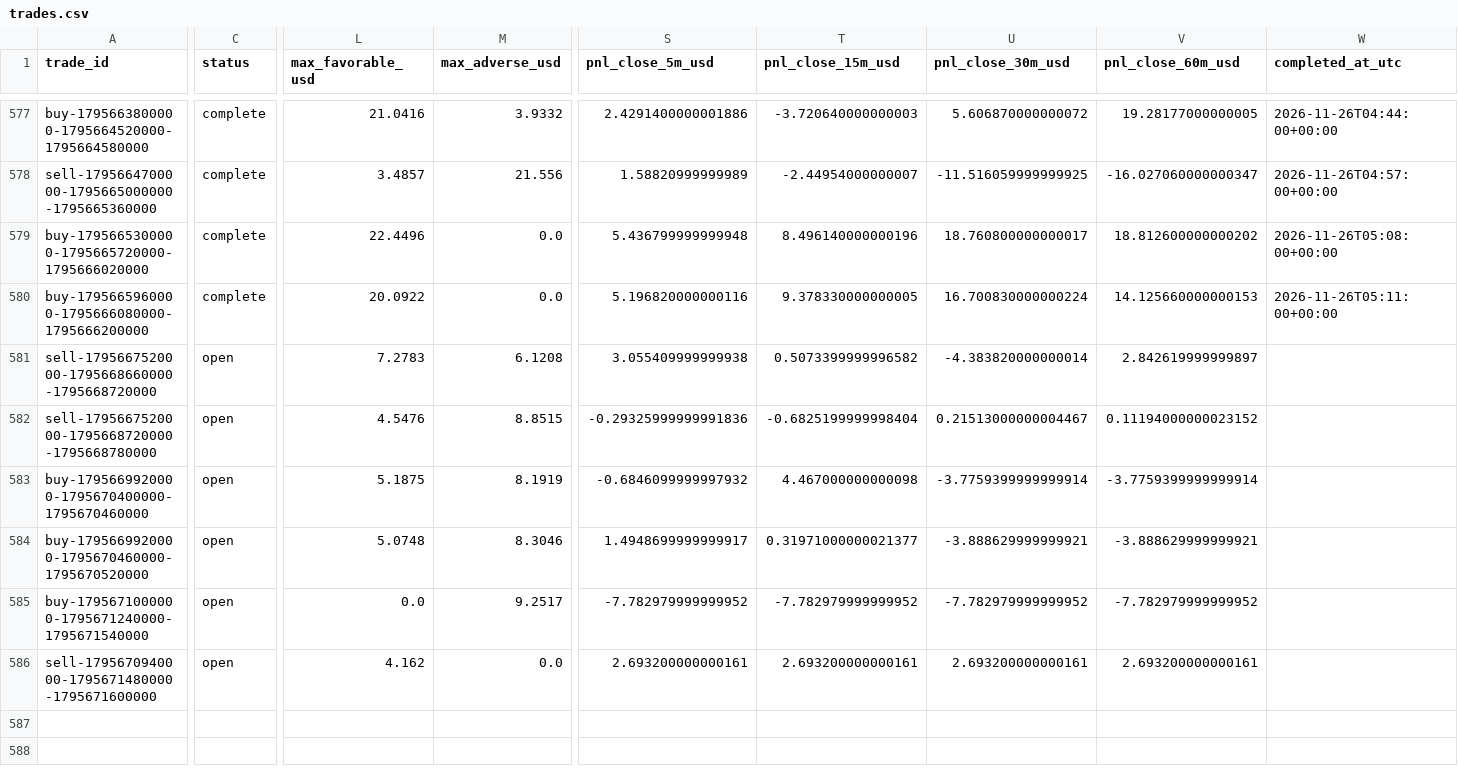
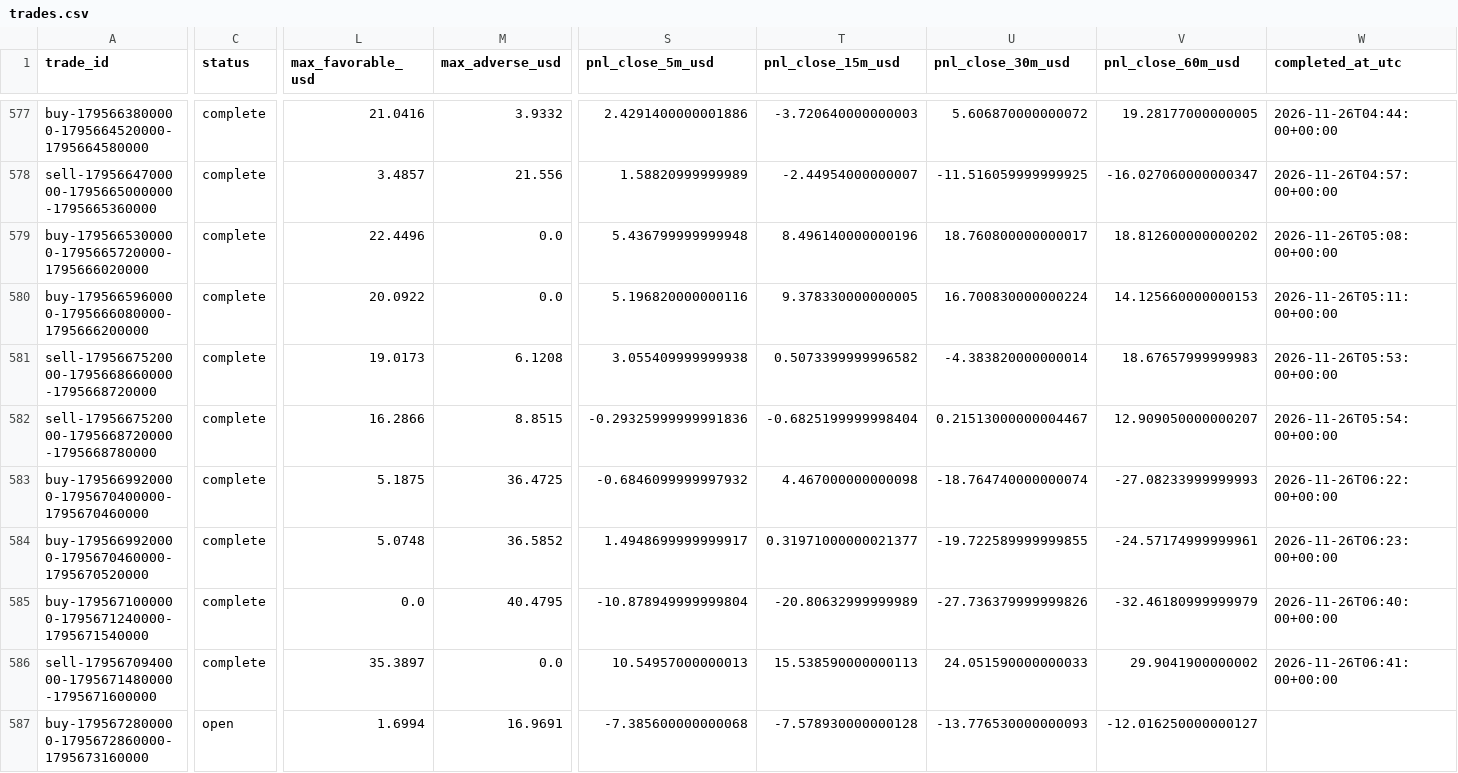
Before and after one commit to salehrbo1-cell/Alert-bot, a CSV file: research/sonic_paper/trades.csv, drawn as a sheet; only a part is shown, gaps mark what is left out; rows hold the shown columns only; the diff covers the shown part only; the diff names each change by its address in the sheet, - before the commit and + after, or states it on an @@ line.

Commit message:
Update Samo paper-monitor observations

```diff
--- a/research/sonic_paper/trades.csv
+++ b/research/sonic_paper/trades.csv
-C581:C586 (status): open
+C581:C586 (status): complete
-L581 (max_favorable_usd): 7.2783
+L581 (max_favorable_usd): 19.0173
-V581 (pnl_close_60m_usd): 2.842619999999897
+V581 (pnl_close_60m_usd): 18.67657999999983
-W581 (completed_at_utc): (empty)
+W581 (completed_at_utc): 2026-11-26T05:53:00+00:00
-L582 (max_favorable_usd): 4.5476
+L582 (max_favorable_usd): 16.2866
-V582 (pnl_close_60m_usd): 0.11194000000023152
+V582 (pnl_close_60m_usd): 12.909050000000207
-W582 (completed_at_utc): (empty)
+W582 (completed_at_utc): 2026-11-26T05:54:00+00:00
-M583 (max_adverse_usd): 8.1919
+M583 (max_adverse_usd): 36.4725
-U583 (pnl_close_30m_usd): -3.7759399999999914
+U583 (pnl_close_30m_usd): -18.764740000000074
-V583 (pnl_close_60m_usd): -3.7759399999999914
+V583 (pnl_close_60m_usd): -27.08233999999993
-W583 (completed_at_utc): (empty)
+W583 (completed_at_utc): 2026-11-26T06:22:00+00:00
-M584 (max_adverse_usd): 8.3046
+M584 (max_adverse_usd): 36.5852
-U584 (pnl_close_30m_usd): -3.888629999999921
+U584 (pnl_close_30m_usd): -19.722589999999855
-V584 (pnl_close_60m_usd): -3.888629999999921
+V584 (pnl_close_60m_usd): -24.57174999999961
-W584 (completed_at_utc): (empty)
+W584 (completed_at_utc): 2026-11-26T06:23:00+00:00
-M585 (max_adverse_usd): 9.2517
+M585 (max_adverse_usd): 40.4795
-S585 (pnl_close_5m_usd): -7.782979999999952
+S585 (pnl_close_5m_usd): -10.878949999999804
-T585 (pnl_close_15m_usd): -7.782979999999952
+T585 (pnl_close_15m_usd): -20.80632999999989
-U585 (pnl_close_30m_usd): -7.782979999999952
+U585 (pnl_close_30m_usd): -27.736379999999826
-V585 (pnl_close_60m_usd): -7.782979999999952
+V585 (pnl_close_60m_usd): -32.46180999999979
-W585 (completed_at_utc): (empty)
+W585 (completed_at_utc): 2026-11-26T06:40:00+00:00
-L586 (max_favorable_usd): 4.162
+L586 (max_favorable_usd): 35.3897
-S586 (pnl_close_5m_usd): 2.693200000000161
+S586 (pnl_close_5m_usd): 10.54957000000013
-T586 (pnl_close_15m_usd): 2.693200000000161
+T586 (pnl_close_15m_usd): 15.538590000000113
-U586 (pnl_close_30m_usd): 2.693200000000161
+U586 (pnl_close_30m_usd): 24.051590000000033
-V586 (pnl_close_60m_usd): 2.693200000000161
+V586 (pnl_close_60m_usd): 29.9041900000002
-W586 (completed_at_utc): (empty)
+W586 (completed_at_utc): 2026-11-26T06:41:00+00:00
+row 587: buy-1795672800000-1795672860000-1795673160000 | open | 1.6994 | 16.9691 | -7.385600000000068 | -7.578930000000128 | -13.776530000000093 | -12.016250000000127
```
Also changed, not shown: 3 added rows and 4 edited cells elsewhere in this file, research/sonic_paper/exit_rule_m5_structure.csv, research/sonic_paper/exit_rule_step_resistance.csv, 4 other files.
